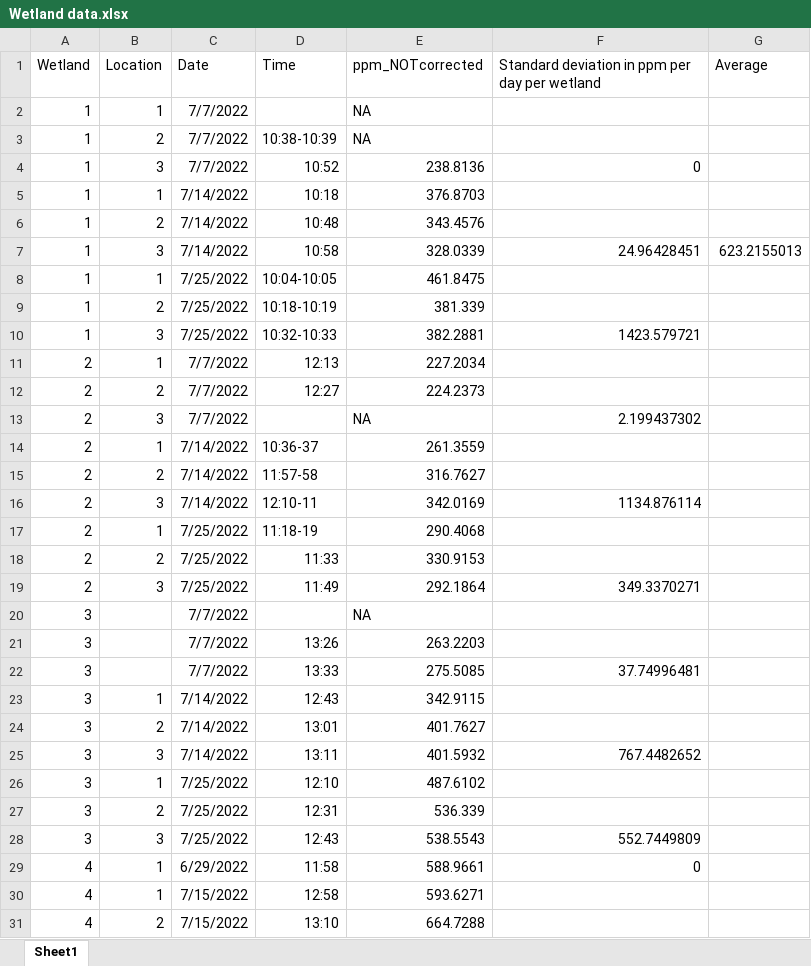
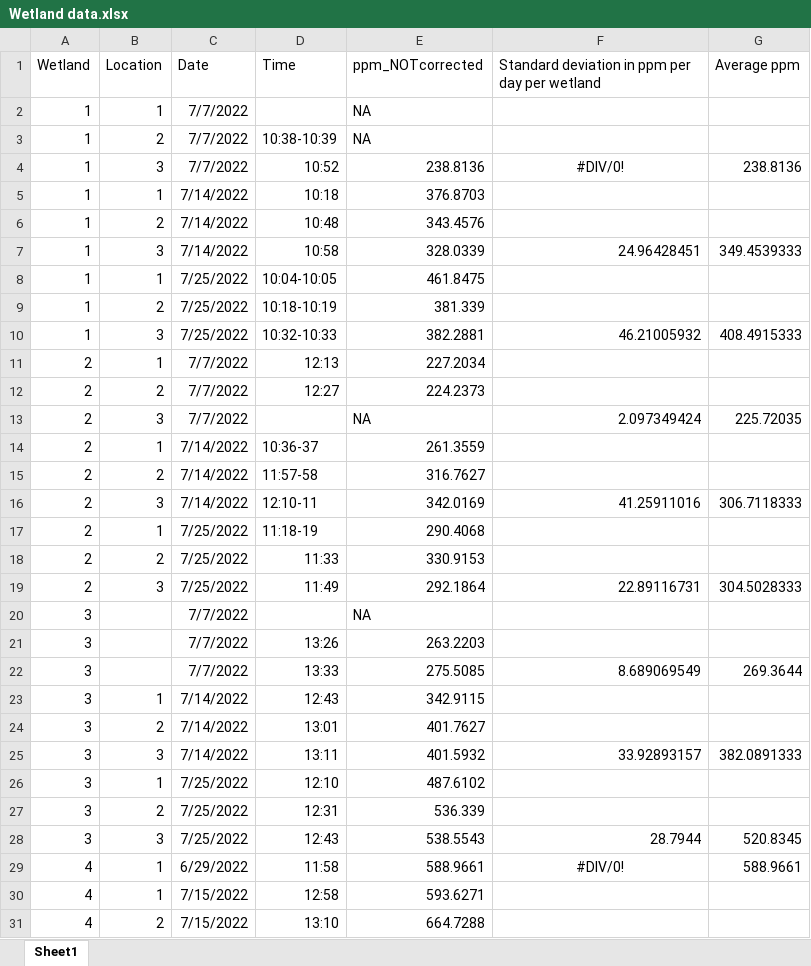
Before and after one commit to carbonshed/Ecuador2022, an Excel workbook: Wetlands/Wetland data.xlsx, sheet Sheet1, drawn as a sheet; only a part is shown; values as stored, in another font and other column widths than the file's, no borders; the diff covers the shown part only; the diff names each change by its address in the sheet, - before the commit and + after, or states it on an @@ line.

Commit message:
Wetlands data updated with temperature and water level

```diff
--- a/Wetlands/Wetland data.xlsx (sheet Sheet1)
+++ b/Wetlands/Wetland data.xlsx (sheet Sheet1)
-G1: Average
+G1: Average ppm
-F4: 0
+F4: #DIV/0!
-F4 alignment: right
+F4 alignment: center
-G4 (Average ppm): (empty)
+G4 (Average ppm): 238.8136
-G7 (Average ppm): 623.2155013
+G7 (Average ppm): 349.4539333
-F10: 1423.579721
+F10: 46.21005932
-G10 (Average ppm): (empty)
+G10 (Average ppm): 408.4915333
-F13: 2.199437302
+F13: 2.097349424
-G13 (Average ppm): (empty)
+G13 (Average ppm): 225.72035
-F16: 1134.876114
+F16: 41.25911016
-G16 (Average ppm): (empty)
+G16 (Average ppm): 306.7118333
-F19: 349.3370271
+F19: 22.89116731
-G19 (Average ppm): (empty)
+G19 (Average ppm): 304.5028333
-F22: 37.74996481
+F22: 8.689069549
-G22 (Average ppm): (empty)
+G22 (Average ppm): 269.3644
-F25: 767.4482652
+F25: 33.92893157
-G25 (Average ppm): (empty)
+G25 (Average ppm): 382.0891333
-F28: 552.7449809
+F28: 28.7944
-G28 (Average ppm): (empty)
+G28 (Average ppm): 520.8345
-F29: 0
+F29: #DIV/0!
-F29 alignment: right
+F29 alignment: center
-G29 (Average ppm): (empty)
+G29 (Average ppm): 588.9661
```
Also changed, not shown: 50 edited cells and cell formats elsewhere in this sheet, 2 other files.
